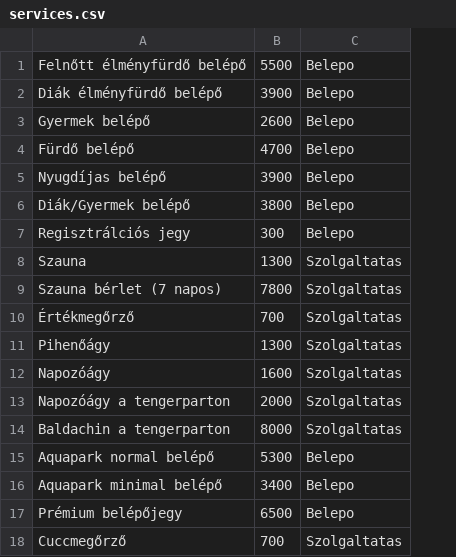
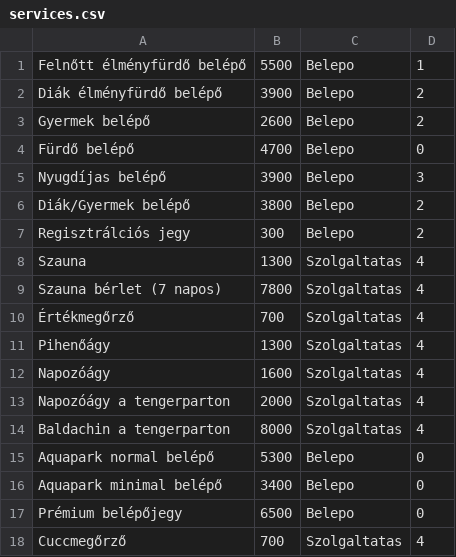
Before and after one commit to ItalianBankrupt/SFM_Projekt_2.csoport, a CSV file: demo/src/main/resources/csv/services.csv, drawn as a sheet; the diff names each change by its address in the sheet, - before the commit and + after, or states it on an @@ line.

Commit message:
Módosított Services osztály, Registration osztály az adatbázisban tároláshoz

```diff
--- a/demo/src/main/resources/csv/services.csv
+++ b/demo/src/main/resources/csv/services.csv
+column D, rows 1-18: 1 | 2 | 2 | 0 | 3 | 2 | 2 | 4 | 4 | 4 | 4 | 4 | 4 | 4 | 0 | 0 | 0 | 4
```
Also changed, not shown: 9 other files.
